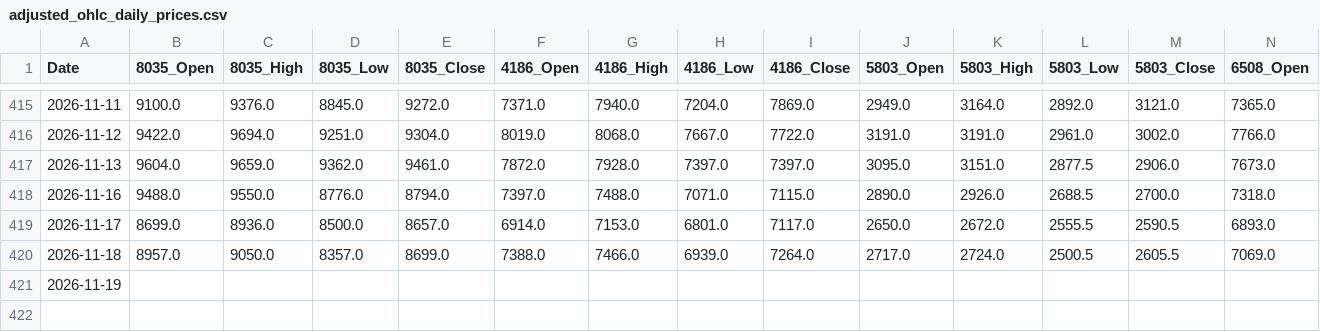
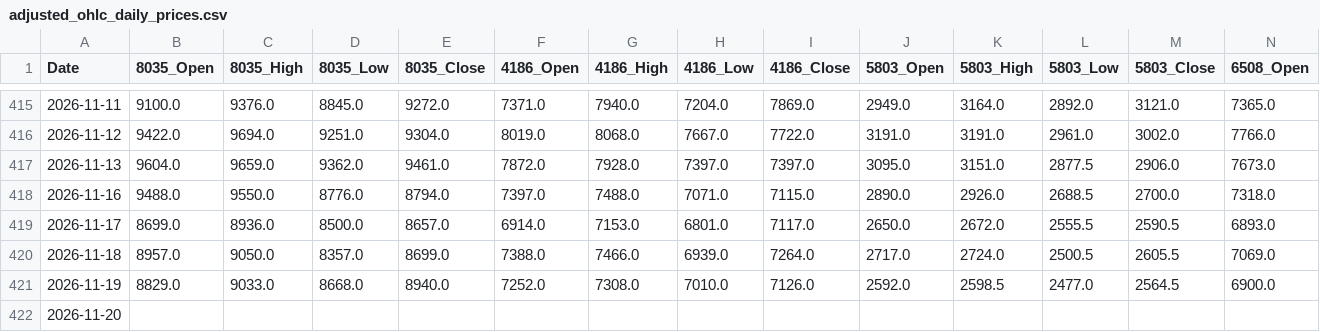
Before and after one commit to reptomintravis-debug/stock-data-pipeline, a CSV file: adjusted_ohlc_daily_prices.csv, drawn as a sheet; only a part is shown, gaps mark what is left out; addresses are those after the commit; rows hold the shown columns only; the diff names each change by its address in the sheet, - before the commit and + after, or states it on an @@ line.

```diff
--- a/adjusted_ohlc_daily_prices.csv
+++ b/adjusted_ohlc_daily_prices.csv
+row 421: 2026-11-19 | 8829.0 | 9033.0 | 8668.0 | 8940.0 | 7252.0 | 7308.0 | 7010.0 | 7126.0 | 2592.0 | 2598.5 | 2477.0 | 2564.5 | 6900.0
-A422 (Date): 2026-11-19
+A422 (Date): 2026-11-20
```
